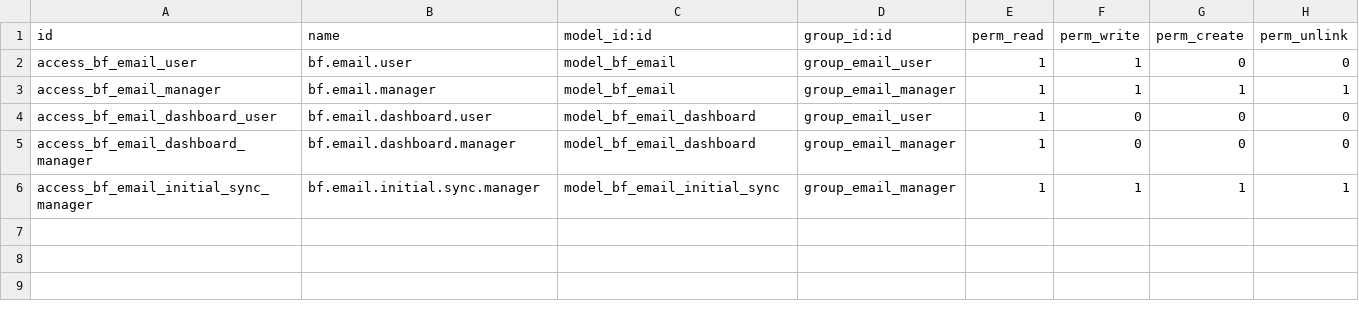
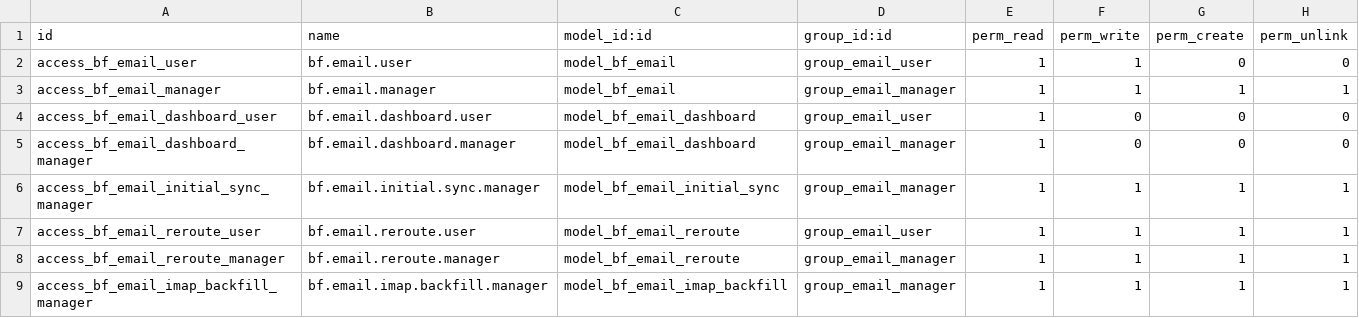
Before and after one commit to bluefoxconsultant/odoo-modules, a CSV file: bf_email_management/security/ir.model.access.csv, drawn as a sheet.

Commit message:
bf_email_management: unified IMAP + chatter inbox with reroute UI (v18.0.1.5.1)
Adds direct IMAP ingestion as a second source on top of the existing
mail.message projection, with active deduplication: one bf.email row per
RFC 2822 Message-ID, internal Odoo always wins. Orphan IMAP rows can be
re-routed to any mail.thread record via a wizard preserving Message-ID,
date, author and attachments.

v18.0.1.5.0
- New cron _cron_sync_imap (5 min) polls INBOX + Sent via IMAP4_SSL
  with per-folder UID watermarks; raw RFC 2822 stored on each row.
- Reroute wizard (single + bulk) targets any model with mail.thread.
- Backfill wizard scans arbitrary IMAP folders (Archives/2025, etc.)
  with optional SINCE/BEFORE filters; idempotent.
- thread_root_id (indexed) computed from References / In-Reply-To /
  parent chain. Smart button "Conversation" on form view.
- Auto-replied: outbound row with in_reply_to flips matching inbound.
- _should_sync extended to promote IMAP-orphans on chatter arrival
  (no duplicate row).
- New fields: imap_uid, imap_folder, raw_rfc822, thread_root_id,
  thread_count. source extended with 'imap'. in_reply_to indexed.
- List view: warning decoration on rows without a record + inline
  "Import to chatter" button. Search filters: To-reply / Stale / Last
  24h-48h / Sans dossier / Avec dossier / IMAP orphelin. Group by thread.
- Default action context drops search_default_filter_new=1 (unified feed).
- Migration: recursive CTE backfills thread_root_id for existing rows.

v18.0.1.5.1
- body_html switched from related to stored compute; parses raw_rfc822
  for IMAP-orphan rows so the body renders without a chatter linkage.
- _ingest_rfc822 now checks mail.message proactively: if a Message-ID
  twin exists, the new row is created already linked (chatter/gateway)
  instead of as an orphan.
- NUL byte scrubbing on stored bodies (PG TEXT rejects 0x00).
- Migration retroactively promotes 70 historical orphans whose
  Message-IDs already existed in mail.message; backfills body_html.

Configuration: set bf_email.imap_host / imap_port / imap_user /
imap_password in Settings > Technical > Parameters. Cron skips
silently when unset.

Container restart required after upgrade (Odoo registry signaling
does not reload Python bytecode for live workers).

See bf_email_management/CHANGELOG.md for full version history.

```diff
--- a/bf_email_management/security/ir.model.access.csv
+++ b/bf_email_management/security/ir.model.access.csv
@@ -6 +6,4 @@ access_bf_email_dashboard_manager,bf.email.dashboard.manager,model_bf_email_dash
 access_bf_email_initial_sync_manager,bf.email.initial.sync.manager,model_bf_email_initial_sync,group_email_manager,1,1,1,1
+access_bf_email_reroute_user,bf.email.reroute.user,model_bf_email_reroute,group_email_user,1,1,1,1
+access_bf_email_reroute_manager,bf.email.reroute.manager,model_bf_email_reroute,group_email_manager,1,1,1,1
+access_bf_email_imap_backfill_manager,bf.email.imap.backfill.manager,model_bf_email_imap_backfill,group_email_manager,1,1,1,1
```
Also changed, not shown: 17 other files.
